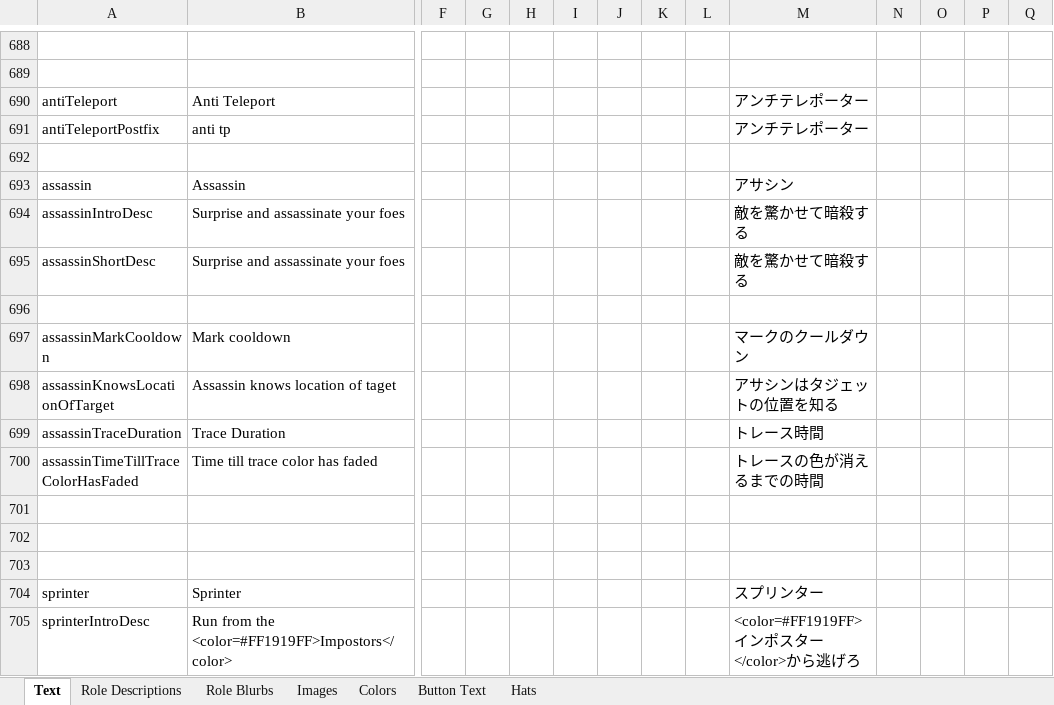
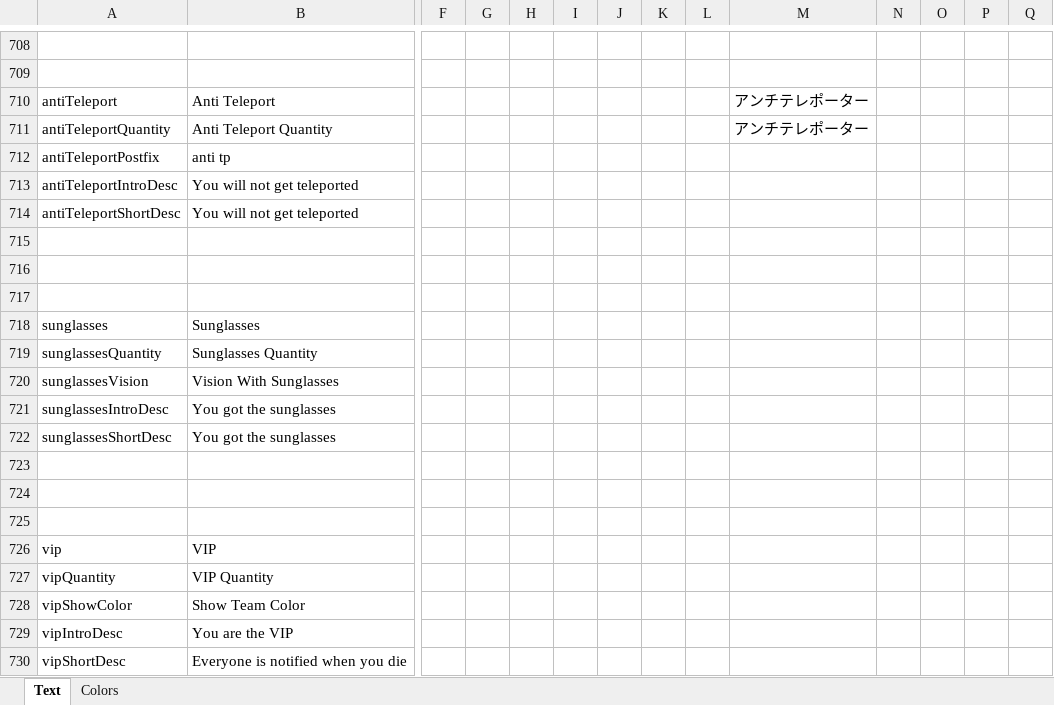
Before and after one commit to dabao40/TheOtherRolesGMIA, an Excel workbook: Strings.xlsx, sheet Text, drawn as a sheet; only a part is shown, gaps mark what is left out; the shorter side is filled out with more unchanged rows; values as stored, in another font and other column widths than the file's, no borders; addresses are those after the commit; rows hold the shown columns only; the diff covers the shown part only; the diff names each change by its address in the sheet, - before the commit and + after, or states it on an @@ line.

```diff
--- a/Strings.xlsx (sheet Text)
+++ b/Strings.xlsx (sheet Text)
-sheet tab: Role Descriptions
-sheet tab: Role Blurbs
-sheet tab: Images
-sheet tab: Button Text
-sheet tab: Hats
+row 711: antiTeleportQuantity | Anti Teleport Quantity |  |  |  |  |  |  |  | アンチテレポーター
-M712: アンチテレポーター
+M712: (empty)
+row 713: antiTeleportIntroDesc | You will not get teleported
+row 714: antiTeleportShortDesc | You will not get teleported
+row 715: (empty)
+row 716: (empty)
+row 717: (empty)
+row 718: sunglasses | Sunglasses
+row 719: sunglassesQuantity | Sunglasses Quantity
+row 720: sunglassesVision | Vision With Sunglasses
+row 721: sunglassesIntroDesc | You got the sunglasses
+row 722: sunglassesShortDesc | You got the sunglasses
+row 723: (empty)
+row 724: (empty)
+row 725: (empty)
+row 726: vip | VIP
+row 727: vipQuantity | VIP Quantity
+row 728: vipShowColor | Show Team Color
+row 729: vipIntroDesc | You are the VIP
+row 730: vipShortDesc | Everyone is notified when you die
```
Also changed, not shown: 32 added rows, 2 removed rows and 19 edited cells elsewhere in this sheet, sheet Colors.
